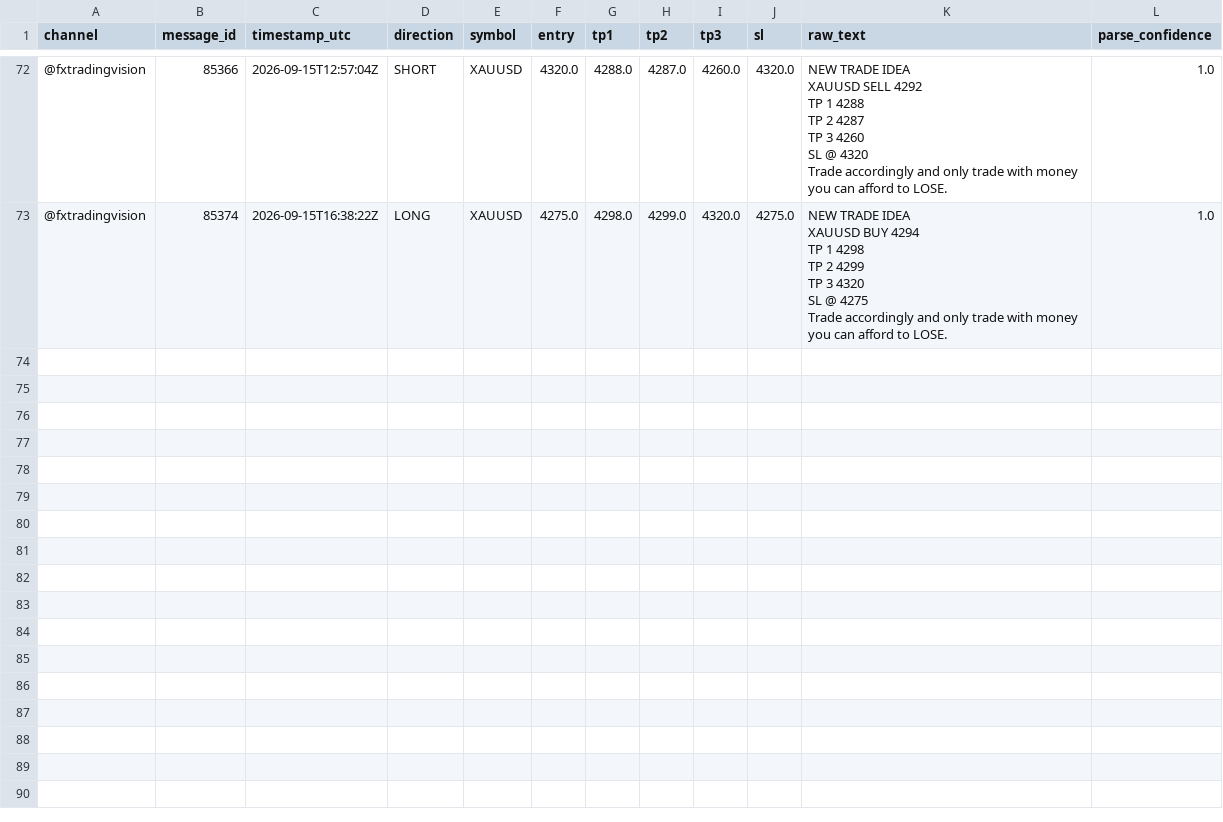
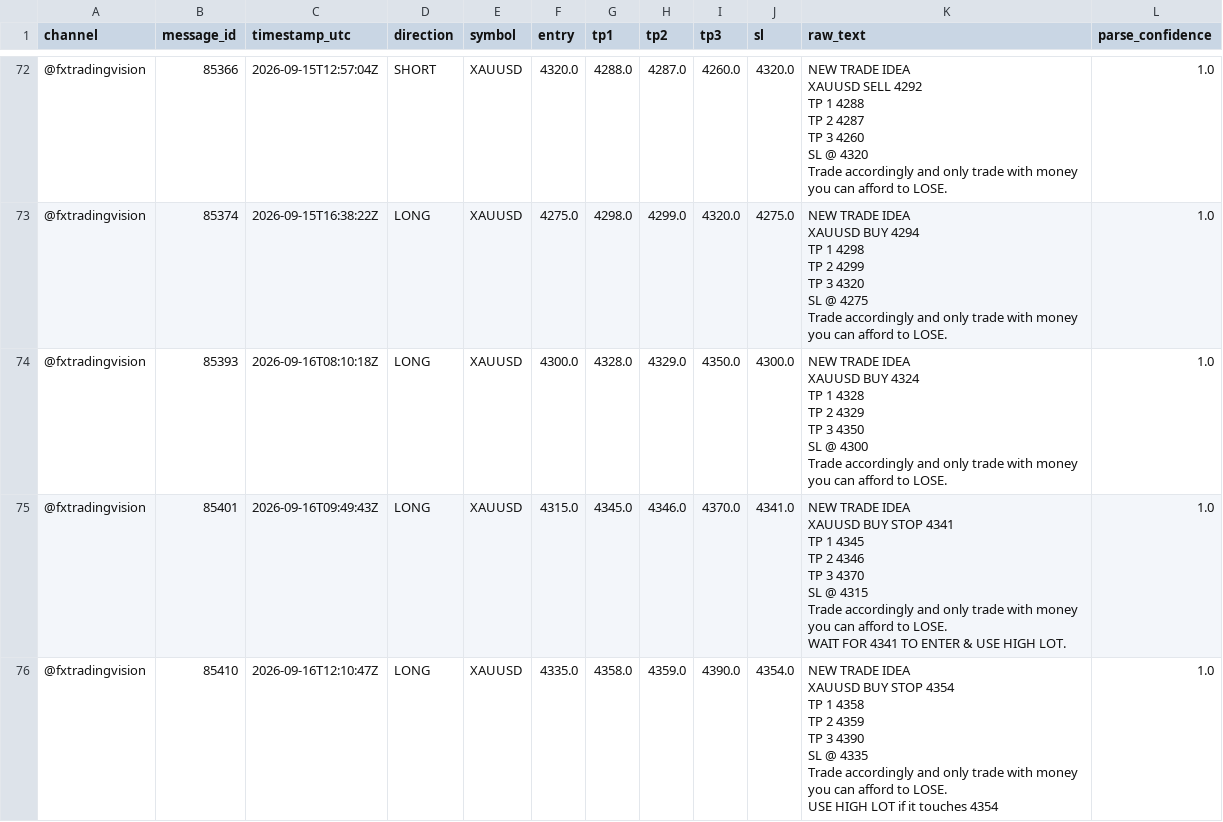
Before and after one commit to hallohallo2010-cmd/Signal-Backtesting-Ai-with-Telegram, a CSV file: signals.csv, drawn as a sheet; only a part is shown, gaps mark what is left out; ↵ is a line break in a cell; the diff names each change by its address in the sheet, - before the commit and + after, or states it on an @@ line.

```diff
--- a/signals.csv
+++ b/signals.csv
+row 74: @fxtradingvision | 85393 | 2026-09-16T08:10:18Z | LONG | XAUUSD | 4300.0 | 4328.0 | 4329.0 | 4350.0 | 4300.0 | NEW TRADE IDEA ↵ XAUUSD BUY 4324 ↵ TP 1 4328 ↵ TP 2 4329 ↵ TP 3 4350 ↵ SL @ 4300 ↵ Trade accordingly and only trade with money you can afford to LOSE. | 1.0
+row 75: @fxtradingvision | 85401 | 2026-09-16T09:49:43Z | LONG | XAUUSD | 4315.0 | 4345.0 | 4346.0 | 4370.0 | 4341.0 | NEW TRADE IDEA ↵ XAUUSD BUY STOP 4341 ↵ TP 1 4345 ↵ TP 2 4346 ↵ TP 3 4370 ↵ SL @ 4315 ↵ Trade accordingly and only trade with money you can afford to LOSE. ↵ WAIT FOR 4341 TO ENTER & USE HIGH LOT. | 1.0
+row 76: @fxtradingvision | 85410 | 2026-09-16T12:10:47Z | LONG | XAUUSD | 4335.0 | 4358.0 | 4359.0 | 4390.0 | 4354.0 | NEW TRADE IDEA ↵ XAUUSD BUY STOP 4354 ↵ TP 1 4358 ↵ TP 2 4359 ↵ TP 3 4390 ↵ SL @ 4335 ↵ Trade accordingly and only trade with money you can afford to LOSE. ↵ USE HIGH LOT if it touches 4354 | 1.0
```
Also changed, not shown: scored.csv, 1 other file.
